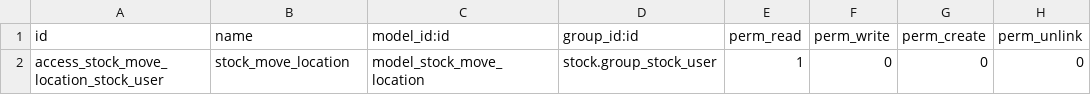
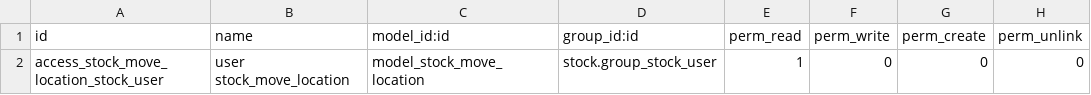
Before and after one commit to ICTSTUDIO/odoo-extra-addons, a CSV file: product_stock_move_qty/security/ir.model.access.csv, drawn as a sheet.

```diff
--- a/product_stock_move_qty/security/ir.model.access.csv
+++ b/product_stock_move_qty/security/ir.model.access.csv
@@ -1,2 +1,2 @@
 "id","name","model_id:id","group_id:id","perm_read","perm_write","perm_create","perm_unlink"
-"access_stock_move_location_stock_user","stock_move_location","model_stock_move_location","stock.group_stock_user",1,0,0,0
+"access_stock_move_location_stock_user","user stock_move_location","model_stock_move_location","stock.group_stock_user",1,0,0,0
```
Also changed, not shown: 4 other files.
